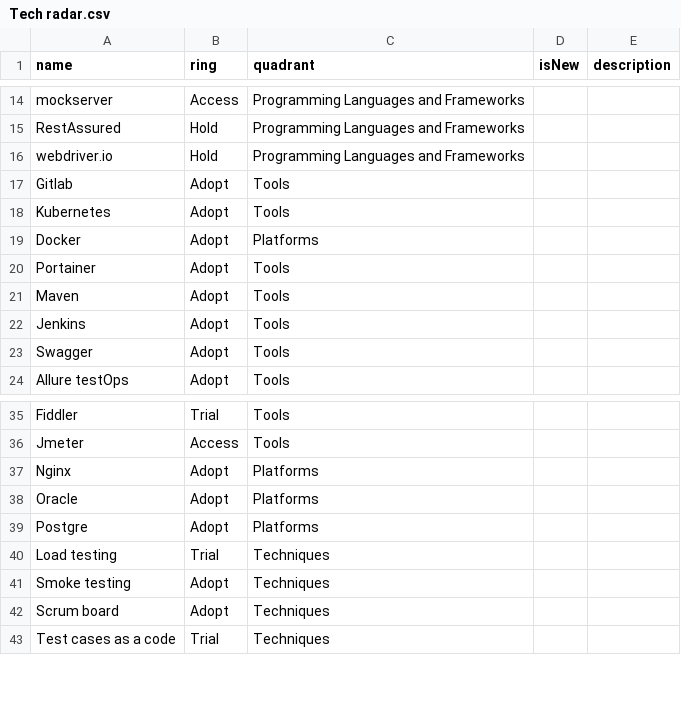
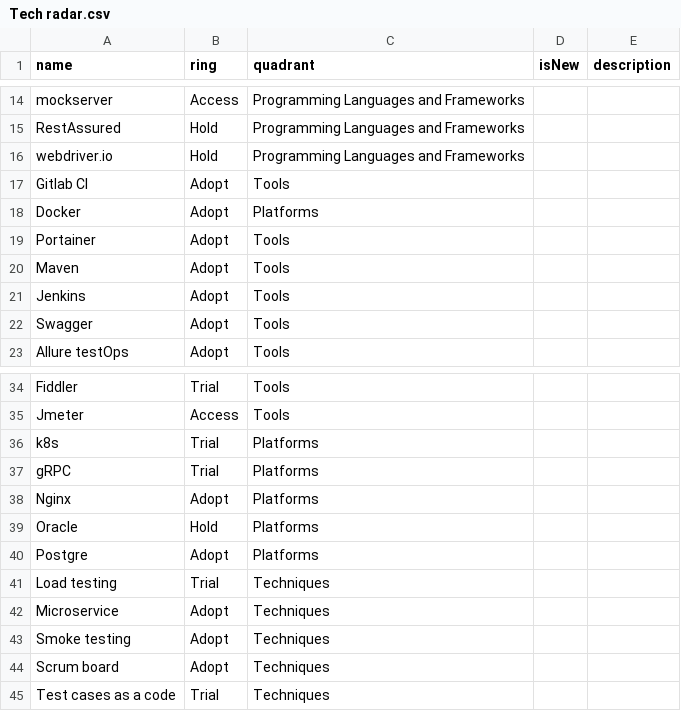
Before and after one commit to KroshkinMaxim/TechRadarQA, a CSV file: Tech radar.csv, drawn as a sheet; only a part is shown, gaps mark what is left out.

Commit message:
Update Tech radar.csv

```diff
--- a/Tech radar.csv
+++ b/Tech radar.csv
@@ -16,4 +16,3 @@ RestAssured,Hold,Programming Languages and Frameworks,,
 webdriver.io,Hold,Programming Languages and Frameworks,,
-Gitlab,Adopt,Tools,,
-Kubernetes,Adopt,Tools,,
+Gitlab CI,Adopt,Tools,,
 Docker,Adopt,Platforms,,
@@ -36,6 +35,9 @@ Fiddler,Trial,Tools,,
 Jmeter,Access,Tools,,
+k8s,Trial,Platforms,,
+gRPC,Trial,Platforms,,
 Nginx,Adopt,Platforms,,
-Oracle,Adopt,Platforms,,
+Oracle,Hold,Platforms,,
 Postgre,Adopt,Platforms,,
 Load testing,Trial,Techniques,,
+Microservice,Adopt,Techniques,,
 Smoke testing,Adopt,Techniques,,
```
